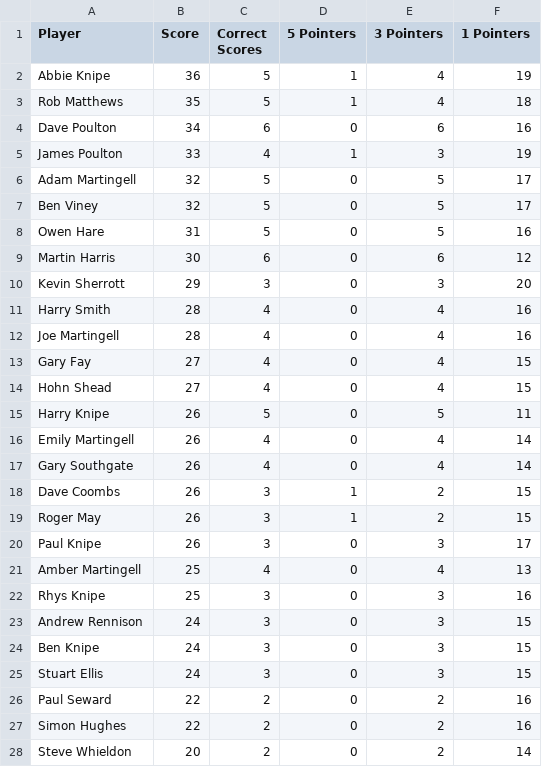
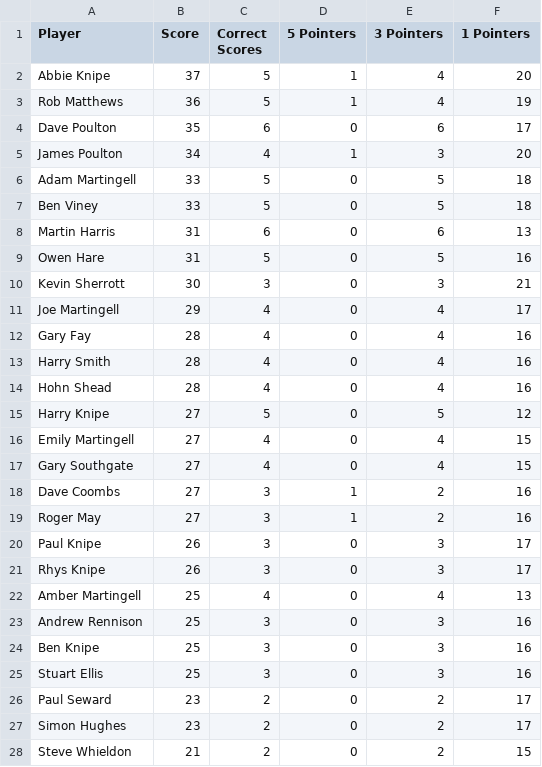
Before and after one commit to ps9786/pl-predictions, a CSV file: wc/league_table.csv, drawn as a sheet; only a part is shown; the diff covers the shown part only.

Commit message:
New Leaderboard: Sun Jun 21 08:02:00 BST 2026

```diff
--- a/wc/league_table.csv
+++ b/wc/league_table.csv
@@ -1,28 +1,28 @@
 Player,Score,Correct Scores,5 Pointers,3 Pointers,1 Pointers
-Abbie Knipe,36,5,1,4,19
-Rob Matthews,35,5,1,4,18
-Dave Poulton,34,6,0,6,16
-James Poulton,33,4,1,3,19
-Adam Martingell,32,5,0,5,17
-Ben Viney,32,5,0,5,17
+Abbie Knipe,37,5,1,4,20
+Rob Matthews,36,5,1,4,19
+Dave Poulton,35,6,0,6,17
+James Poulton,34,4,1,3,20
+Adam Martingell,33,5,0,5,18
+Ben Viney,33,5,0,5,18
+Martin Harris,31,6,0,6,13
 Owen Hare,31,5,0,5,16
-Martin Harris,30,6,0,6,12
-Kevin Sherrott,29,3,0,3,20
+Kevin Sherrott,30,3,0,3,21
+Joe Martingell,29,4,0,4,17
+Gary Fay,28,4,0,4,16
 Harry Smith,28,4,0,4,16
-Joe Martingell,28,4,0,4,16
-Gary Fay,27,4,0,4,15
-Hohn Shead,27,4,0,4,15
-Harry Knipe,26,5,0,5,11
-Emily Martingell,26,4,0,4,14
-Gary Southgate,26,4,0,4,14
-Dave Coombs,26,3,1,2,15
-Roger May,26,3,1,2,15
+Hohn Shead,28,4,0,4,16
+Harry Knipe,27,5,0,5,12
+Emily Martingell,27,4,0,4,15
+Gary Southgate,27,4,0,4,15
+Dave Coombs,27,3,1,2,16
+Roger May,27,3,1,2,16
 Paul Knipe,26,3,0,3,17
+Rhys Knipe,26,3,0,3,17
 Amber  Martingell,25,4,0,4,13
-Rhys Knipe,25,3,0,3,16
-Andrew Rennison,24,3,0,3,15
-Ben Knipe,24,3,0,3,15
-Stuart Ellis,24,3,0,3,15
-Paul Seward,22,2,0,2,16
-Simon Hughes,22,2,0,2,16
-Steve Whieldon,20,2,0,2,14
+Andrew Rennison,25,3,0,3,16
+Ben Knipe,25,3,0,3,16
+Stuart Ellis,25,3,0,3,16
+Paul Seward,23,2,0,2,17
+Simon Hughes,23,2,0,2,17
+Steve Whieldon,21,2,0,2,15
```
Also changed, not shown: 4 edited cells elsewhere in this file.
